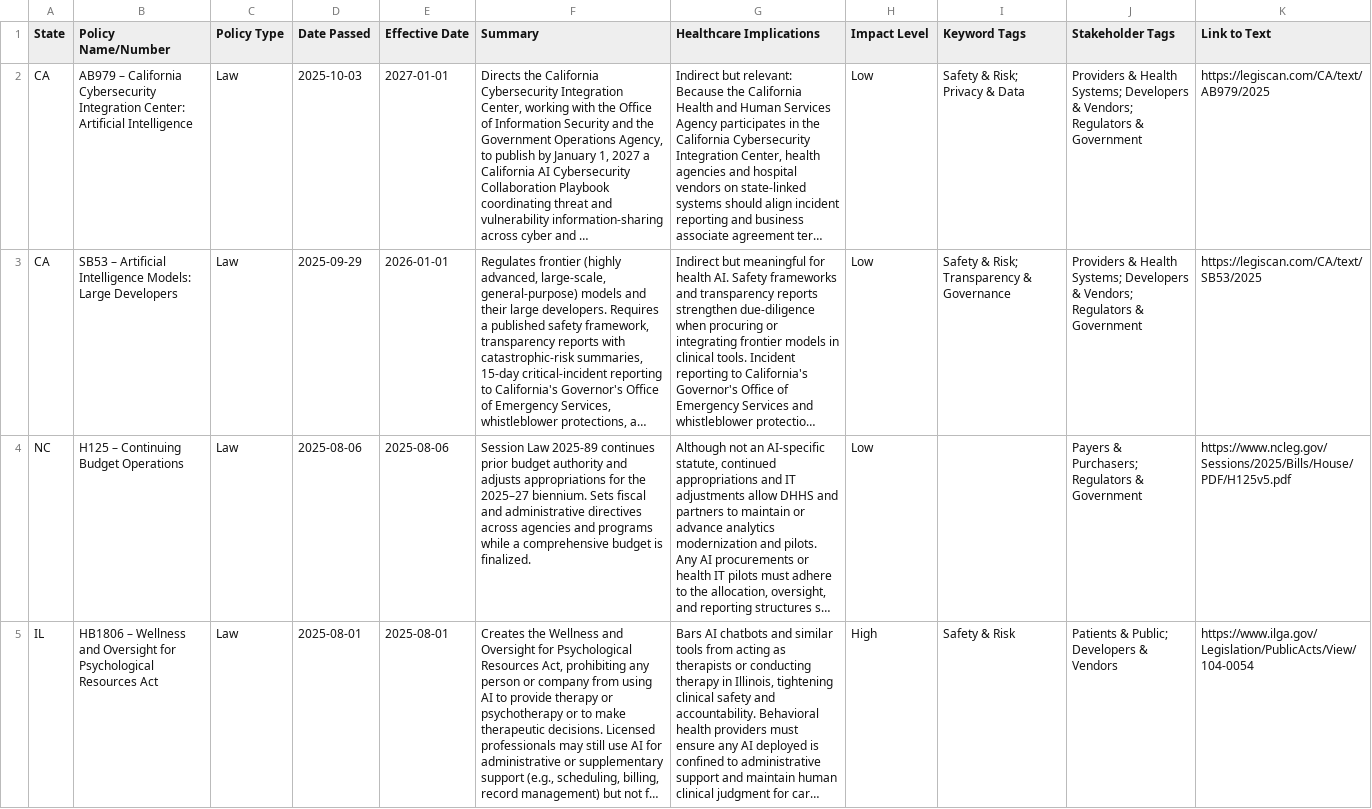
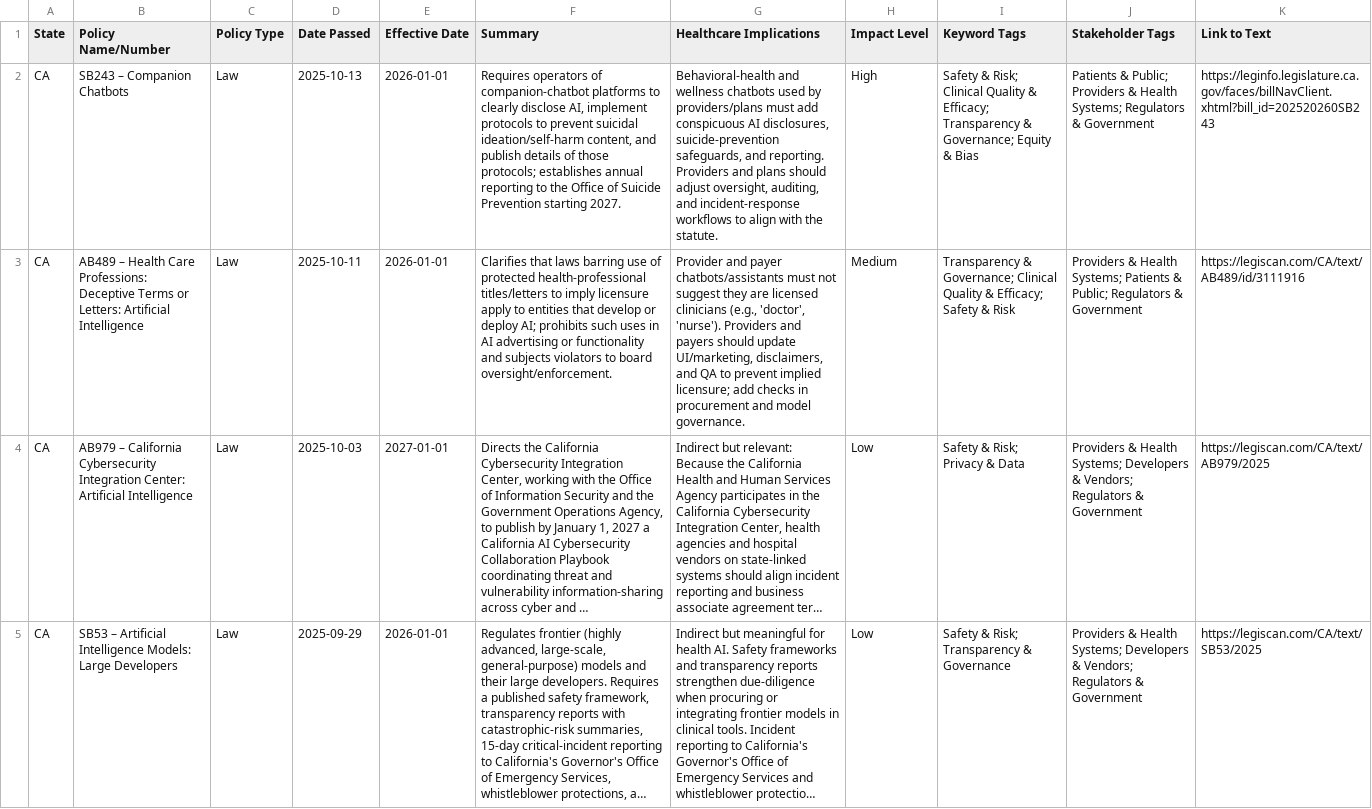
Before and after one commit to willmoss718/hapi-0, a CSV file: src/assets/state-policies.csv, drawn as a sheet; only a part is shown; the shorter side is filled out with more unchanged rows; long unchanged cells end in …; the diff names each change by its address in the sheet, - before the commit and + after, or states it on an @@ line.

```diff
--- a/src/assets/state-policies.csv
+++ b/src/assets/state-policies.csv
+row 2: CA | SB243 – Companion Chatbots | Law | 2025-10-13 | 2026-01-01 | Requires operators of companion‑chatbot platforms to clearly disclose AI, implement protocols to prevent suicidal ideation/self‑harm content, and publish details of those protocols; establishes annual reporting to the Office of Suicide Prevention starting 2027. | Behavioral‑health and wellness chatbots used by providers/plans must add conspicuous AI disclosures, suicide‑prevention safeguards, and reporting. Providers and plans should adjust oversight, auditing, and incident‑response workflows to align with the statute. | High | Safety & Risk; Clinical Quality & Efficacy; Transparency & Governance; Equity & Bias | Patients & Public; Providers & Health Systems; Regulators & Government | https://leginfo.legislature.ca.gov/faces/billNavClient.xhtml?bill_id=202520260SB243
+row 3: CA | AB489 – Health Care Professions: Deceptive Terms or Letters: Artificial Intelligence | Law | 2025-10-11 | 2026-01-01 | Clarifies that laws barring use of protected health‑professional titles/letters to imply licensure apply to entities that develop or deploy AI; prohibits such uses in AI advertising or functionality and subjects violators to board oversight/enforcement. | Provider and payer chatbots/assistants must not suggest they are licensed clinicians (e.g., 'doctor', 'nurse'). Providers and payers should update UI/marketing, disclaimers, and QA to prevent implied licensure; add checks in procurement and model governance. | Medium | Transparency & Governance; Clinical Quality & Efficacy; Safety & Risk | Providers & Health Systems; Patients & Public; Regulators & Government | https://legiscan.com/CA/text/AB489/id/3111916
```
Also changed, not shown: src/assets/federal-policies.csv, src/assets/international-frameworks.csv, 2 other files.
